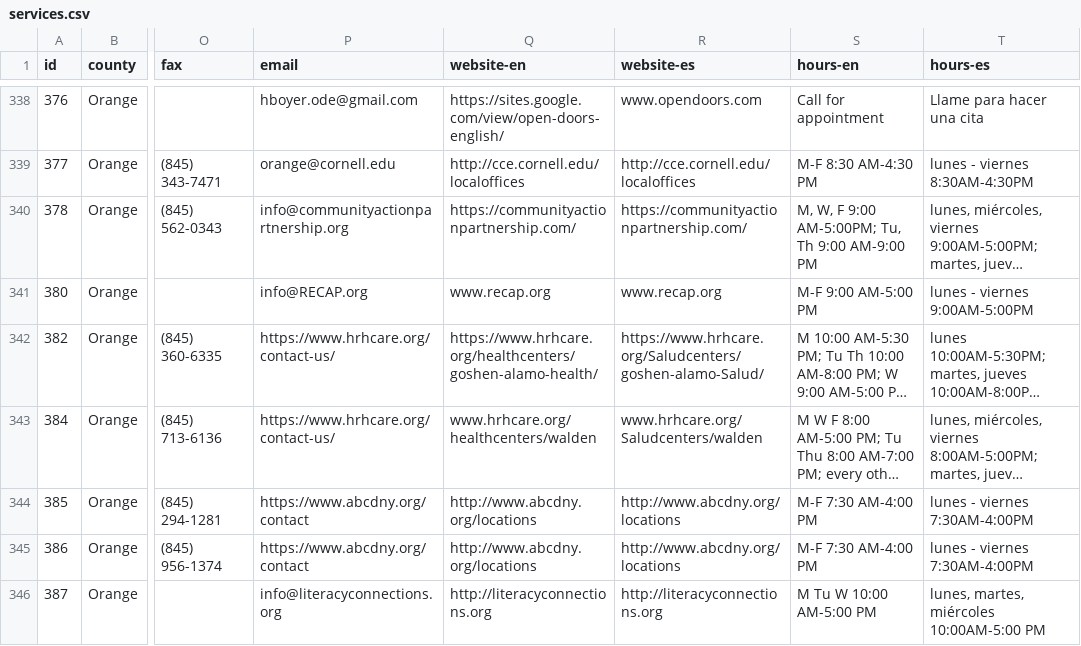
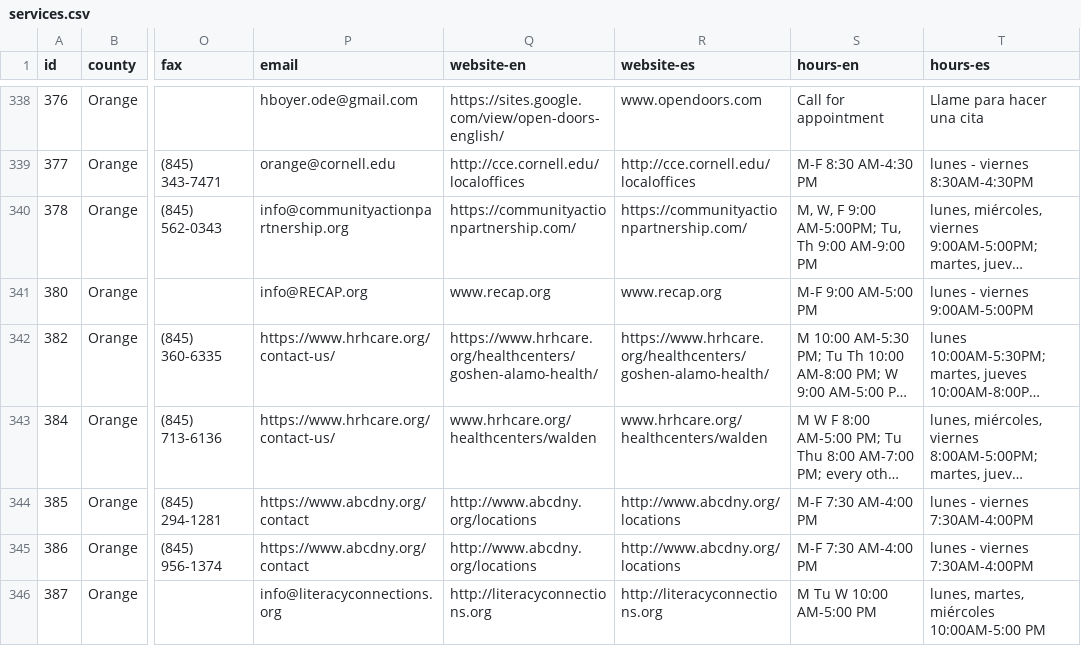
Before and after one commit to cornell-farmworker/farmworker-services, a CSV file: data/services.csv, drawn as a sheet; only a part is shown, gaps mark what is left out; long unchanged cells end in …; the diff covers the shown part only; the diff names each change by its address in the sheet, - before the commit and + after, or states it on an @@ line.

Commit message:
fix website-es errors

```diff
--- a/data/services.csv
+++ b/data/services.csv
-R342 (website-es): https://www.hrhcare.org/Saludcenters/goshen-alamo-Salud/
+R342 (website-es): https://www.hrhcare.org/healthcenters/goshen-alamo-health/
-R343 (website-es): www.hrhcare.org/Saludcenters/walden
+R343 (website-es): www.hrhcare.org/healthcenters/walden
```
Also changed, not shown: 43 edited cells elsewhere in this file.
